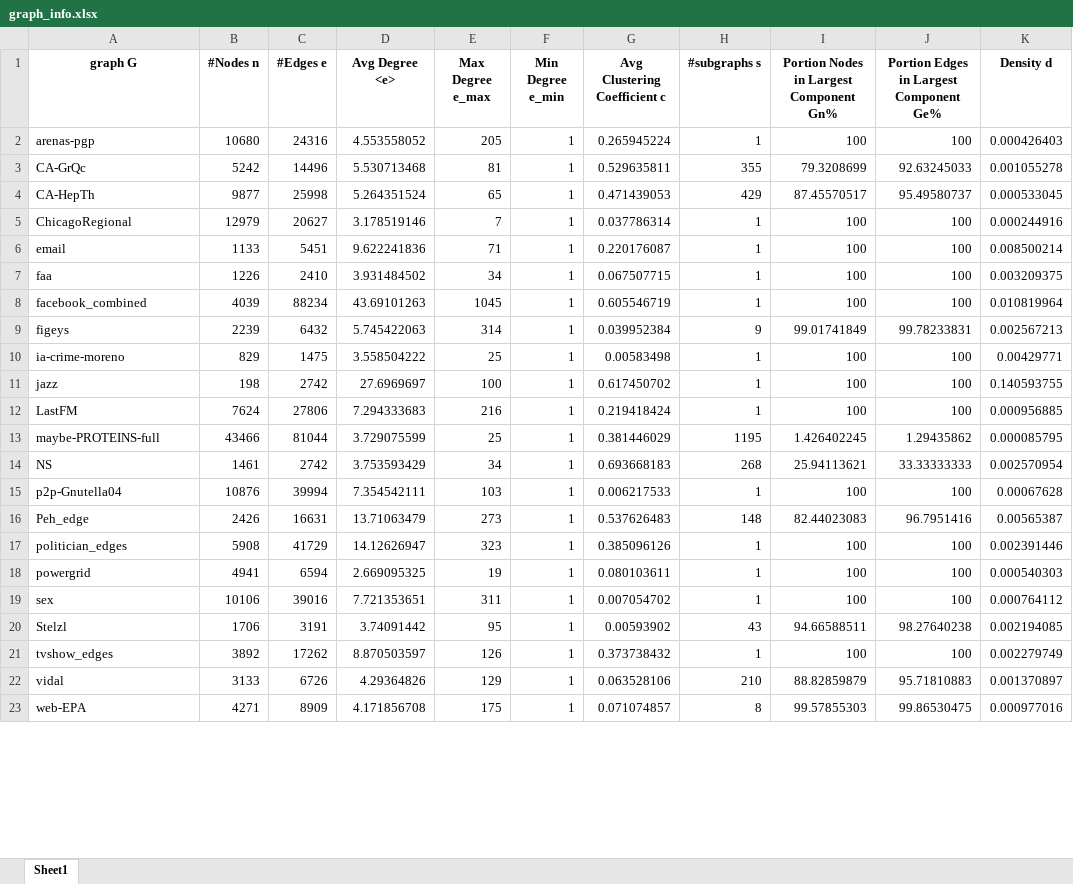
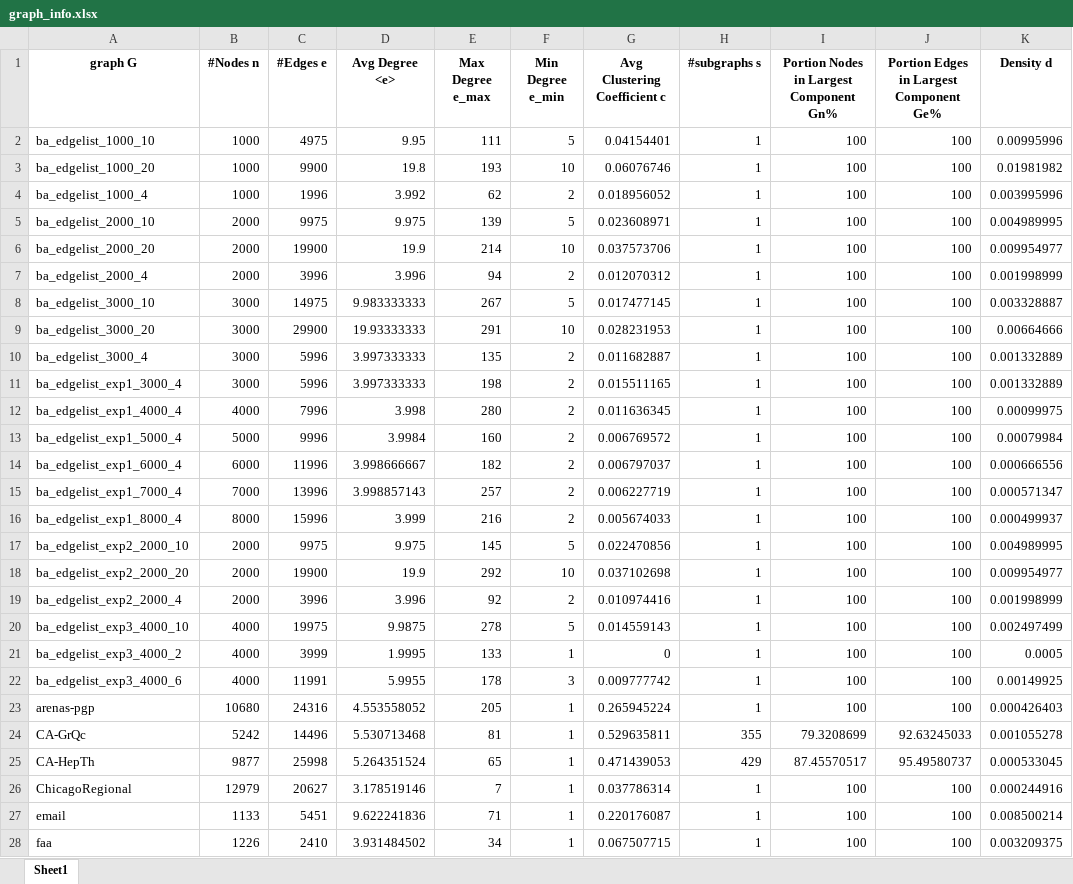
Before and after one commit to neginkheirmand/influential-node-ranking-in-complex-networks, an Excel workbook: graph_info.xlsx, sheet Sheet1, drawn as a sheet; only a part is shown; the shorter side is filled out with more unchanged rows; values as stored, in another font and other column widths than the file's, no borders; the diff covers the shown part only; the diff names each change by its address in the sheet, - before the commit and + after, or states it on an @@ line.

Commit message:
updated the graph info

```diff
--- a/graph_info.xlsx (sheet Sheet1)
+++ b/graph_info.xlsx (sheet Sheet1)
+row 2: ba_edgelist_1000_10 | 1000 | 4975 | 9.95 | 111 | 5 | 0.04154401 | 1 | 100 | 100 | 0.00995996
+row 3: ba_edgelist_1000_20 | 1000 | 9900 | 19.8 | 193 | 10 | 0.06076746 | 1 | 100 | 100 | 0.01981982
+row 4: ba_edgelist_1000_4 | 1000 | 1996 | 3.992 | 62 | 2 | 0.018956052 | 1 | 100 | 100 | 0.003995996
+row 5: ba_edgelist_2000_10 | 2000 | 9975 | 9.975 | 139 | 5 | 0.023608971 | 1 | 100 | 100 | 0.004989995
+row 6: ba_edgelist_2000_20 | 2000 | 19900 | 19.9 | 214 | 10 | 0.037573706 | 1 | 100 | 100 | 0.009954977
+row 7: ba_edgelist_2000_4 | 2000 | 3996 | 3.996 | 94 | 2 | 0.012070312 | 1 | 100 | 100 | 0.001998999
+row 8: ba_edgelist_3000_10 | 3000 | 14975 | 9.983333333 | 267 | 5 | 0.017477145 | 1 | 100 | 100 | 0.003328887
+row 9: ba_edgelist_3000_20 | 3000 | 29900 | 19.93333333 | 291 | 10 | 0.028231953 | 1 | 100 | 100 | 0.00664666
+row 10: ba_edgelist_3000_4 | 3000 | 5996 | 3.997333333 | 135 | 2 | 0.011682887 | 1 | 100 | 100 | 0.001332889
+row 11: ba_edgelist_exp1_3000_4 | 3000 | 5996 | 3.997333333 | 198 | 2 | 0.015511165 | 1 | 100 | 100 | 0.001332889
+row 12: ba_edgelist_exp1_4000_4 | 4000 | 7996 | 3.998 | 280 | 2 | 0.011636345 | 1 | 100 | 100 | 0.00099975
+row 13: ba_edgelist_exp1_5000_4 | 5000 | 9996 | 3.9984 | 160 | 2 | 0.006769572 | 1 | 100 | 100 | 0.00079984
+row 14: ba_edgelist_exp1_6000_4 | 6000 | 11996 | 3.998666667 | 182 | 2 | 0.006797037 | 1 | 100 | 100 | 0.000666556
+row 15: ba_edgelist_exp1_7000_4 | 7000 | 13996 | 3.998857143 | 257 | 2 | 0.006227719 | 1 | 100 | 100 | 0.000571347
+row 16: ba_edgelist_exp1_8000_4 | 8000 | 15996 | 3.999 | 216 | 2 | 0.005674033 | 1 | 100 | 100 | 0.000499937
+row 17: ba_edgelist_exp2_2000_10 | 2000 | 9975 | 9.975 | 145 | 5 | 0.022470856 | 1 | 100 | 100 | 0.004989995
+row 18: ba_edgelist_exp2_2000_20 | 2000 | 19900 | 19.9 | 292 | 10 | 0.037102698 | 1 | 100 | 100 | 0.009954977
+row 19: ba_edgelist_exp2_2000_4 | 2000 | 3996 | 3.996 | 92 | 2 | 0.010974416 | 1 | 100 | 100 | 0.001998999
+row 20: ba_edgelist_exp3_4000_10 | 4000 | 19975 | 9.9875 | 278 | 5 | 0.014559143 | 1 | 100 | 100 | 0.002497499
+row 21: ba_edgelist_exp3_4000_2 | 4000 | 3999 | 1.9995 | 133 | 1 | 0 | 1 | 100 | 100 | 0.0005
+row 22: ba_edgelist_exp3_4000_6 | 4000 | 11991 | 5.9955 | 178 | 3 | 0.009777742 | 1 | 100 | 100 | 0.00149925
```
Also changed, not shown: 9 removed rows elsewhere in this sheet.
